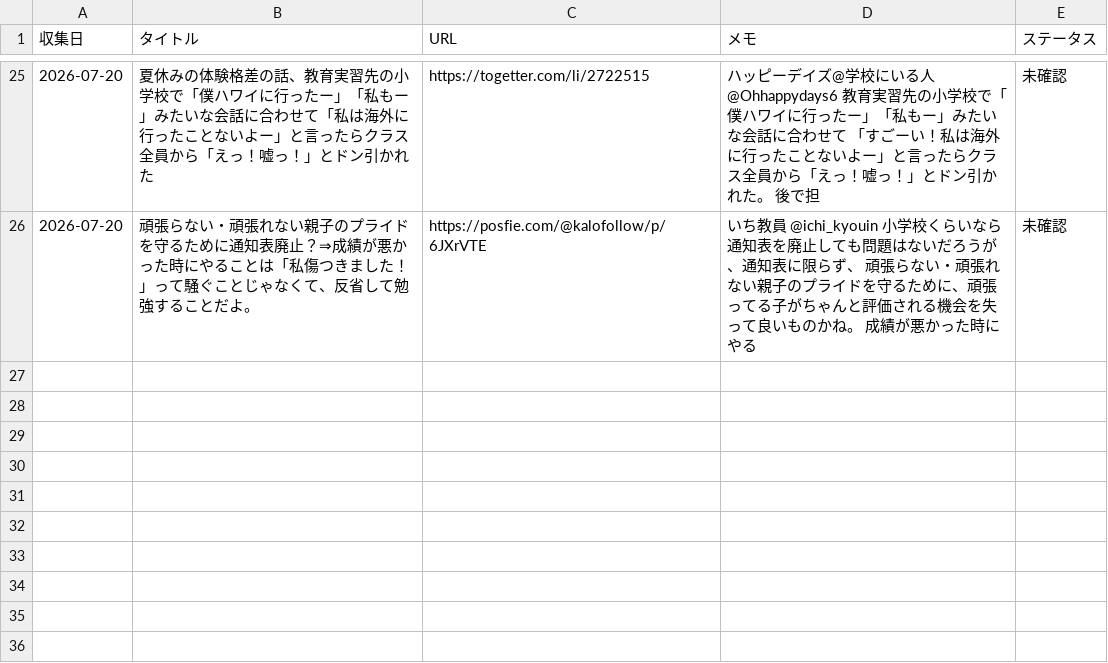
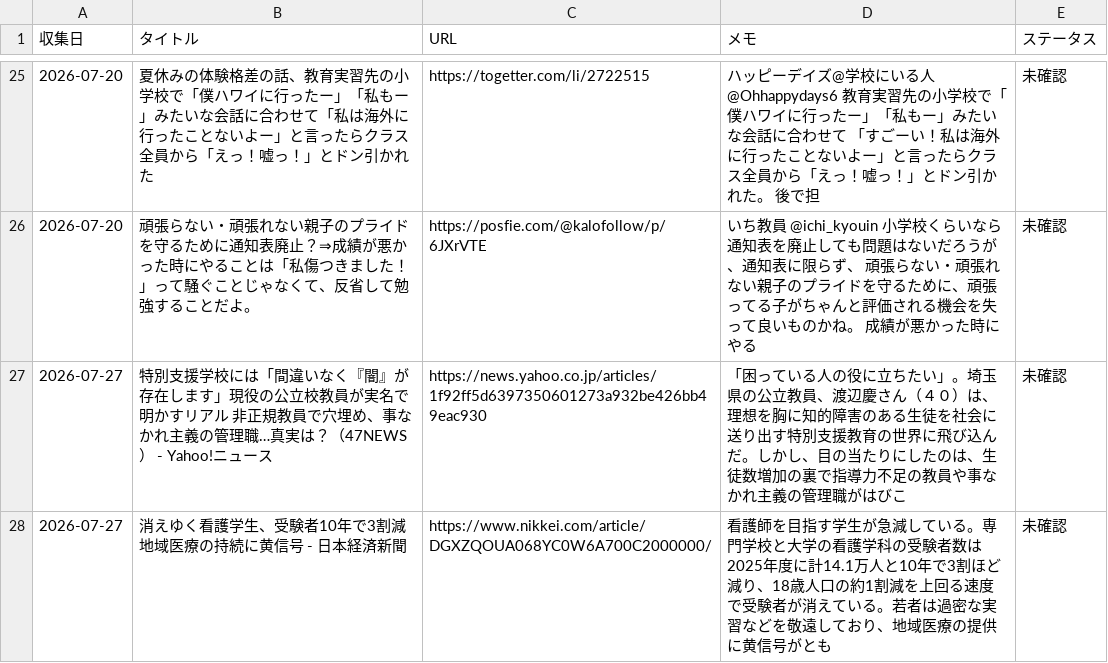
Before and after one commit to borderlessstar/edu-topics, a CSV file: ideas.csv, drawn as a sheet; only a part is shown, gaps mark what is left out; the diff names each change by its address in the sheet, - before the commit and + after, or states it on an @@ line.

```diff
--- a/ideas.csv
+++ b/ideas.csv
+row 27: 2026-07-27 | 特別支援学校には「間違いなく『闇』が存在します」現役の公立校教員が実名で明かすリアル 非正規教員で穴埋め、事なかれ主義の管理職…真実は？（47NEWS） - Yahoo!ニュース | https://news.yahoo.co.jp/articles/1f92ff5d6397350601273a932be426bb49eac930 | 「困っている人の役に立ちたい」。埼玉県の公立教員、渡辺慶さん（４０）は、理想を胸に知的障害のある生徒を社会に送り出す特別支援教育の世界に飛び込んだ。しかし、目の当たりにしたのは、生徒数増加の裏で指導力不足の教員や事なかれ主義の管理職がはびこ | 未確認
+row 28: 2026-07-27 | 消えゆく看護学生、受験者10年で3割減 地域医療の持続に黄信号 - 日本経済新聞 | https://www.nikkei.com/article/DGXZQOUA068YC0W6A700C2000000/ | 看護師を目指す学生が急減している。専門学校と大学の看護学科の受験者数は2025年度に計14.1万人と10年で3割ほど減り、18歳人口の約1割減を上回る速度で受験者が消えている。若者は過密な実習などを敬遠しており、地域医療の提供に黄信号がとも | 未確認
```
Also changed, not shown: 1 other file.
